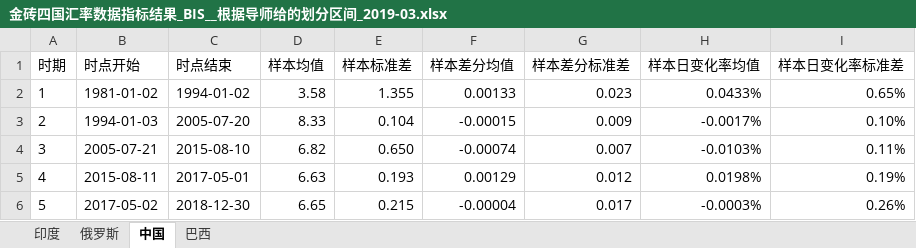
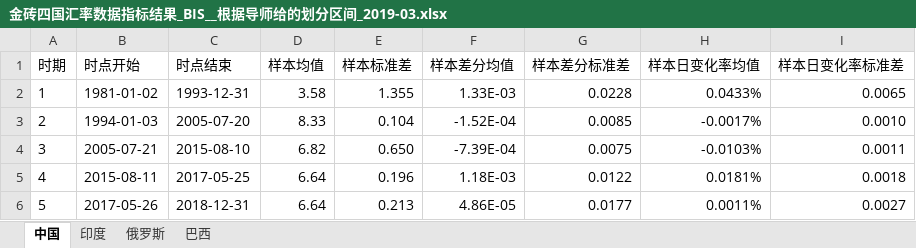
Before and after one commit to EthanSystem/MoneyMismatch, an Excel workbook: data/金砖四国汇率数据指标结果_BIS__根据导师给的划分区间_2019-03.xlsx, sheet 中国, drawn as a sheet; values as stored, in another font and other column widths than the file's, no borders; charts and pictures not drawn; the diff names each change by its address in the sheet, - before the commit and + after, or states it on an @@ line.

```diff
--- a/data/金砖四国汇率数据指标结果_BIS__根据导师给的划分区间_2019-03.xlsx (sheet 中国)
+++ b/data/金砖四国汇率数据指标结果_BIS__根据导师给的划分区间_2019-03.xlsx (sheet 中国)
@@ sheet tab order changed: 中国 | 印度 | 俄罗斯 | 巴西 @@
-C2 (时点结束): 1994-01-02
+C2 (时点结束): 1993-12-31
-F2 (样本差分均值): 0.00133
+F2 (样本差分均值): 1.33E-03
-G2 (样本差分标准差): 0.023
+G2 (样本差分标准差): 0.0228
-I2 (样本日变化率标准差): 0.65%
+I2 (样本日变化率标准差): 0.0065
-F3 (样本差分均值): -0.00015
+F3 (样本差分均值): -1.52E-04
-G3 (样本差分标准差): 0.009
+G3 (样本差分标准差): 0.0085
-I3 (样本日变化率标准差): 0.10%
+I3 (样本日变化率标准差): 0.0010
-F4 (样本差分均值): -0.00074
+F4 (样本差分均值): -7.39E-04
-G4 (样本差分标准差): 0.007
+G4 (样本差分标准差): 0.0075
-I4 (样本日变化率标准差): 0.11%
+I4 (样本日变化率标准差): 0.0011
-C5 (时点结束): 2017-05-01
+C5 (时点结束): 2017-05-25
-D5 (样本均值): 6.63
+D5 (样本均值): 6.64
-E5 (样本标准差): 0.193
+E5 (样本标准差): 0.196
-F5 (样本差分均值): 0.00129
+F5 (样本差分均值): 1.18E-03
-G5 (样本差分标准差): 0.012
+G5 (样本差分标准差): 0.0122
-H5 (样本日变化率均值): 0.0198%
+H5 (样本日变化率均值): 0.0181%
-I5 (样本日变化率标准差): 0.19%
+I5 (样本日变化率标准差): 0.0018
-B6 (时点开始): 2017-05-02
+B6 (时点开始): 2017-05-26
-C6 (时点结束): 2018-12-30
+C6 (时点结束): 2018-12-31
-D6 (样本均值): 6.65
+D6 (样本均值): 6.64
-E6 (样本标准差): 0.215
+E6 (样本标准差): 0.213
-F6 (样本差分均值): -0.00004
+F6 (样本差分均值): 4.86E-05
-G6 (样本差分标准差): 0.017
+G6 (样本差分标准差): 0.0177
-H6 (样本日变化率均值): -0.0003%
+H6 (样本日变化率均值): 0.0011%
-I6 (样本日变化率标准差): 0.26%
+I6 (样本日变化率标准差): 0.0027
```
Also changed, not shown: sheet 俄罗斯, sheet 印度, sheet 巴西, charts or pictures, data/金砖四国汇率差分数据_BIS_自动生成的.xlsx, data/金砖四国汇率日变化率数据_BIS_自动生成的.xlsx, 8 other files.
